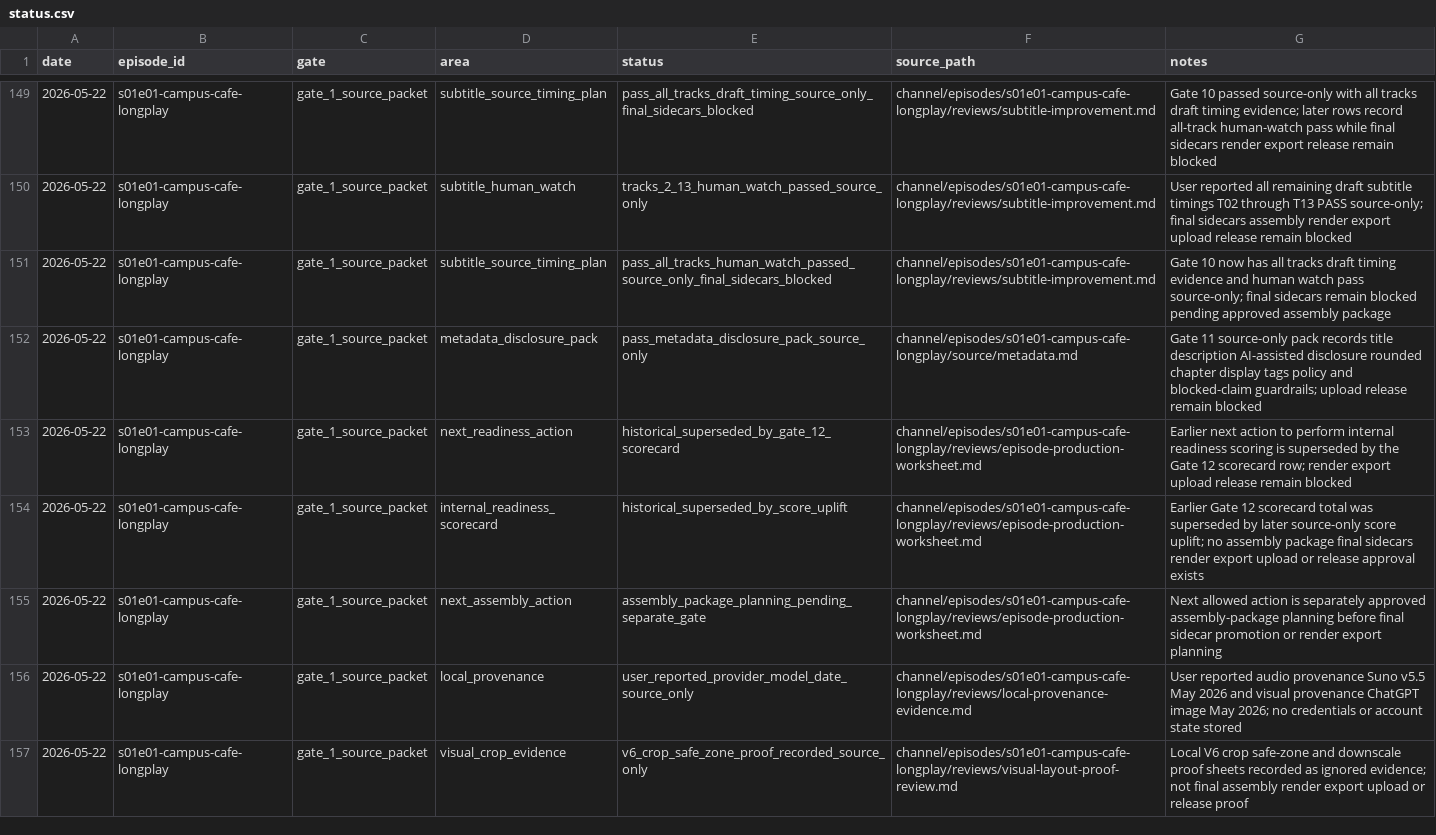
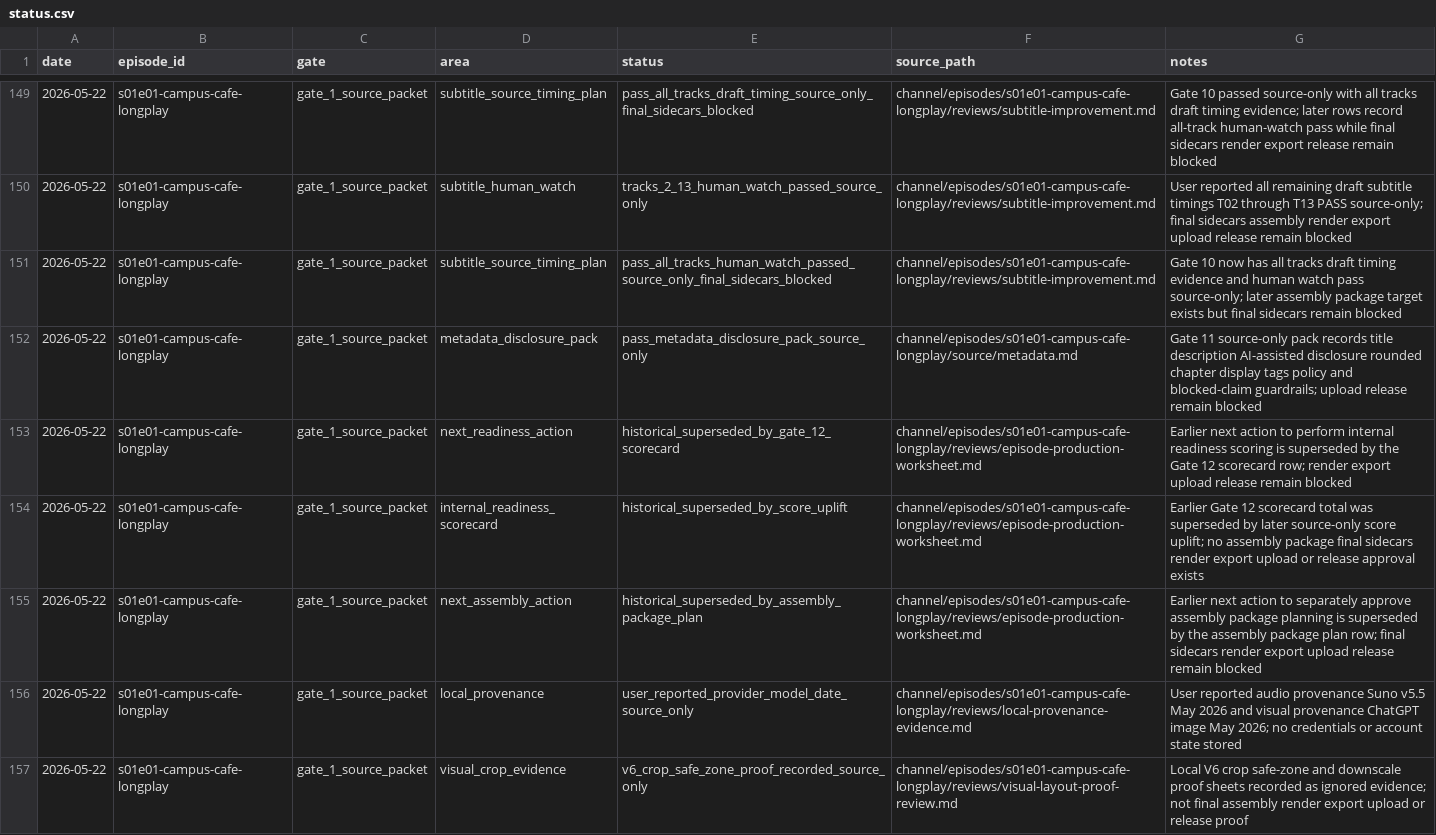
Before and after one commit to myr-air/zodiac-leo, a CSV file: channel/episodes/s01e01-campus-cafe-longplay/tracking/status.csv, drawn as a sheet; only a part is shown, gaps mark what is left out; the diff covers the shown part only.

Commit message:
Pass S01E01 assembly package planning

```diff
--- a/channel/episodes/s01e01-campus-cafe-longplay/tracking/status.csv
+++ b/channel/episodes/s01e01-campus-cafe-longplay/tracking/status.csv
@@ -150,3 +150,3 @@ date,episode_id,gate,area,status,source_path,notes
 2026-05-22,s01e01-campus-cafe-longplay,gate_1_source_packet,subtitle_human_watch,tracks_2_13_human_watch_passed_source_only,channel/episodes/s01e01-campus-cafe-longplay/reviews/subtitle-improvement.md,User reported all remaining draft subtitle timings T02 through T13 PASS source-only; final sidecars assembly render export upload release remain blocked
-2026-05-22,s01e01-campus-cafe-longplay,gate_1_source_packet,subtitle_source_timing_plan,pass_all_tracks_human_watch_passed_source_only_final_sidecars_blocked,channel/episodes/s01e01-campus-cafe-longplay/reviews/subtitle-improvement.md,Gate 10 now has all tracks draft timing evidence and human watch pass source-only; final sidecars remain blocked pending approved assembly package
+2026-05-22,s01e01-campus-cafe-longplay,gate_1_source_packet,subtitle_source_timing_plan,pass_all_tracks_human_watch_passed_source_only_final_sidecars_blocked,channel/episodes/s01e01-campus-cafe-longplay/reviews/subtitle-improvement.md,Gate 10 now has all tracks draft timing evidence and human watch pass source-only; later assembly package target exists but final sidecars remain blocked
 2026-05-22,s01e01-campus-cafe-longplay,gate_1_source_packet,metadata_disclosure_pack,pass_metadata_disclosure_pack_source_only,channel/episodes/s01e01-campus-cafe-longplay/source/metadata.md,Gate 11 source-only pack records title description AI-assisted disclosure rounded chapter display tags policy and blocked-claim guardrails; upload release remain blocked
@@ -154,3 +154,3 @@ date,episode_id,gate,area,status,source_path,notes
 2026-05-22,s01e01-campus-cafe-longplay,gate_1_source_packet,internal_readiness_scorecard,historical_superseded_by_score_uplift,channel/episodes/s01e01-campus-cafe-longplay/reviews/episode-production-worksheet.md,Earlier Gate 12 scorecard total was superseded by later source-only score uplift; no assembly package final sidecars render export upload or release approval exists
-2026-05-22,s01e01-campus-cafe-longplay,gate_1_source_packet,next_assembly_action,assembly_package_planning_pending_separate_gate,channel/episodes/s01e01-campus-cafe-longplay/reviews/episode-production-worksheet.md,Next allowed action is separately approved assembly-package planning before final sidecar promotion or render export planning
+2026-05-22,s01e01-campus-cafe-longplay,gate_1_source_packet,next_assembly_action,historical_superseded_by_assembly_package_plan,channel/episodes/s01e01-campus-cafe-longplay/reviews/episode-production-worksheet.md,Earlier next action to separately approve assembly package planning is superseded by the assembly package plan row; final sidecars render export upload release remain blocked
 2026-05-22,s01e01-campus-cafe-longplay,gate_1_source_packet,local_provenance,user_reported_provider_model_date_source_only,channel/episodes/s01e01-campus-cafe-longplay/reviews/local-provenance-evidence.md,User reported audio provenance Suno v5.5 May 2026 and visual provenance ChatGPT image May 2026; no credentials or account state stored
```
Also changed, not shown: 2 added rows elsewhere in this file, channel/episodes/s01e01-campus-cafe-longplay/tracking/assets.csv, channel/episodes/s01e01-campus-cafe-longplay/tracking/decisions.csv, 11 other files.
